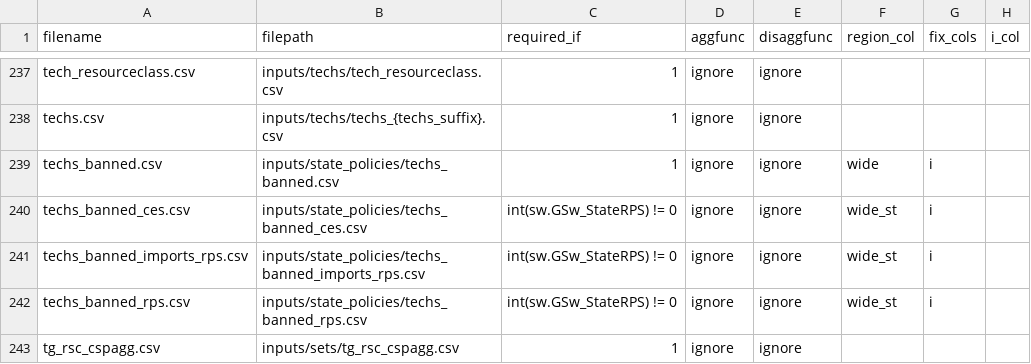
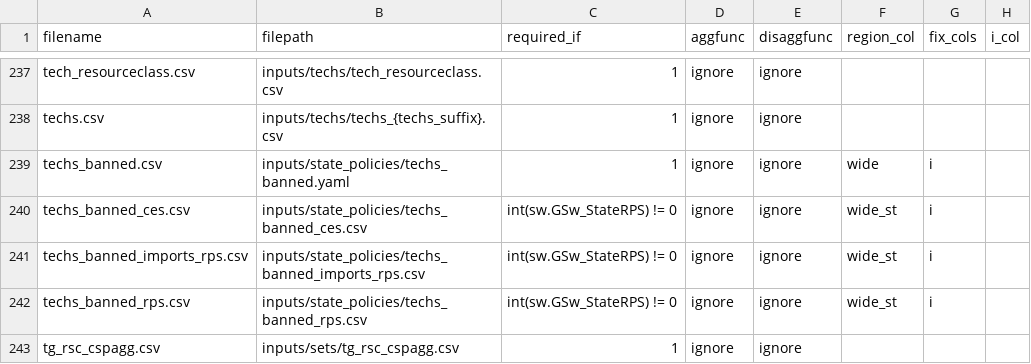
Before and after one commit to RMI/ReEDS-CEPM, a CSV file: reeds/input_processing/runfiles.csv, drawn as a sheet; only a part is shown, gaps mark what is left out; the diff names each change by its address in the sheet, - before the commit and + after, or states it on an @@ line.

Commit message:
undo techs_banned and changes to copy_files and runfiles

```diff
--- a/reeds/input_processing/runfiles.csv
+++ b/reeds/input_processing/runfiles.csv
-B239 (filepath): inputs/state_policies/techs_banned.csv
+B239 (filepath): inputs/state_policies/techs_banned.yaml
```
Also changed, not shown: 4 other files.
